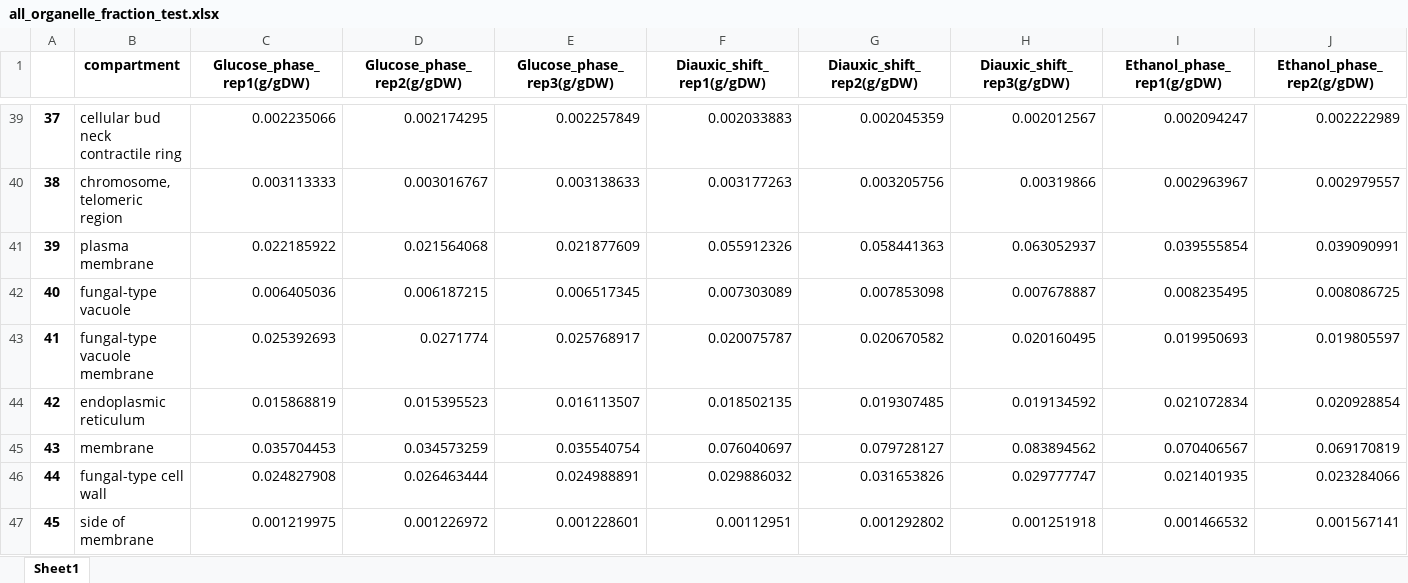
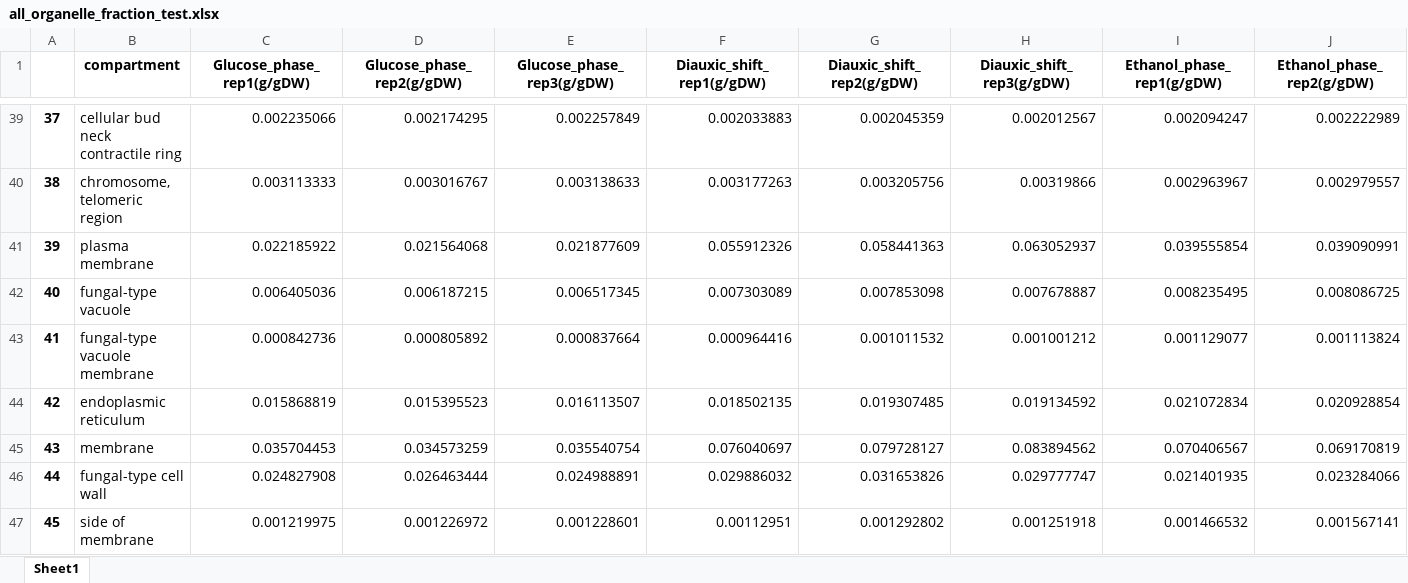
Before and after one commit to hongzhonglu/large_scale_yeast_proteomics_analysis, an Excel workbook: data/proteomics/all_organelle_fraction_test.xlsx, sheet Sheet1, drawn as a sheet; only a part is shown, gaps mark what is left out; values as stored, in another font and other column widths than the file's, no borders; removed rows and columns are numbered as before the commit, all else as after; rows hold the shown columns only; the diff names each change by its address in the sheet, - before the commit and + after, or states it on an @@ line.

```diff
--- a/data/proteomics/all_organelle_fraction_test.xlsx (sheet Sheet1)
+++ b/data/proteomics/all_organelle_fraction_test.xlsx (sheet Sheet1)
-row 43: 41 | fungal-type vacuole membrane | 0.025392693 | 0.0271774 | 0.025768917 | 0.020075787 | 0.020670582 | 0.020160495 | 0.019950693 | 0.019805597
+row 43: 41 | fungal-type vacuole membrane | 0.000842736 | 0.000805892 | 0.000837664 | 0.000964416 | 0.001011532 | 0.001001212 | 0.001129077 | 0.001113824
```
Also changed, not shown: data/compartment_sce_curation.xlsx, data/nature_chemical_biology_datatset_2024/IO_gene_compartment.xlsx, 35 other files.
